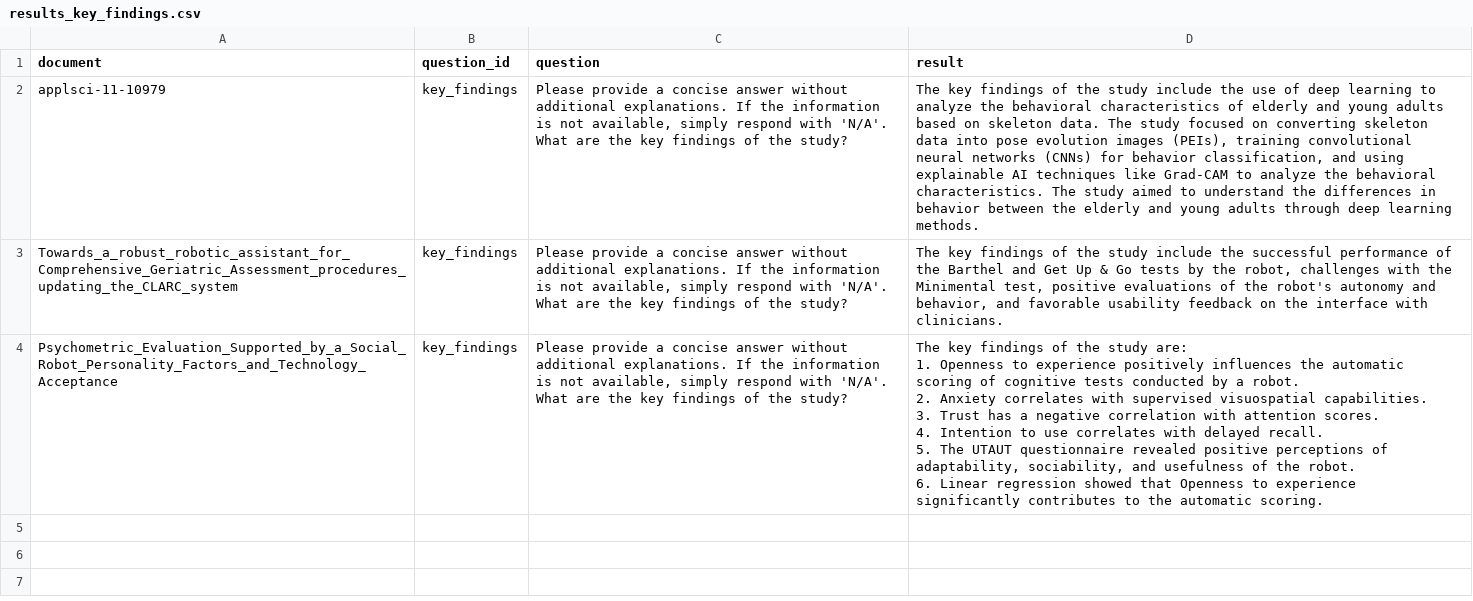
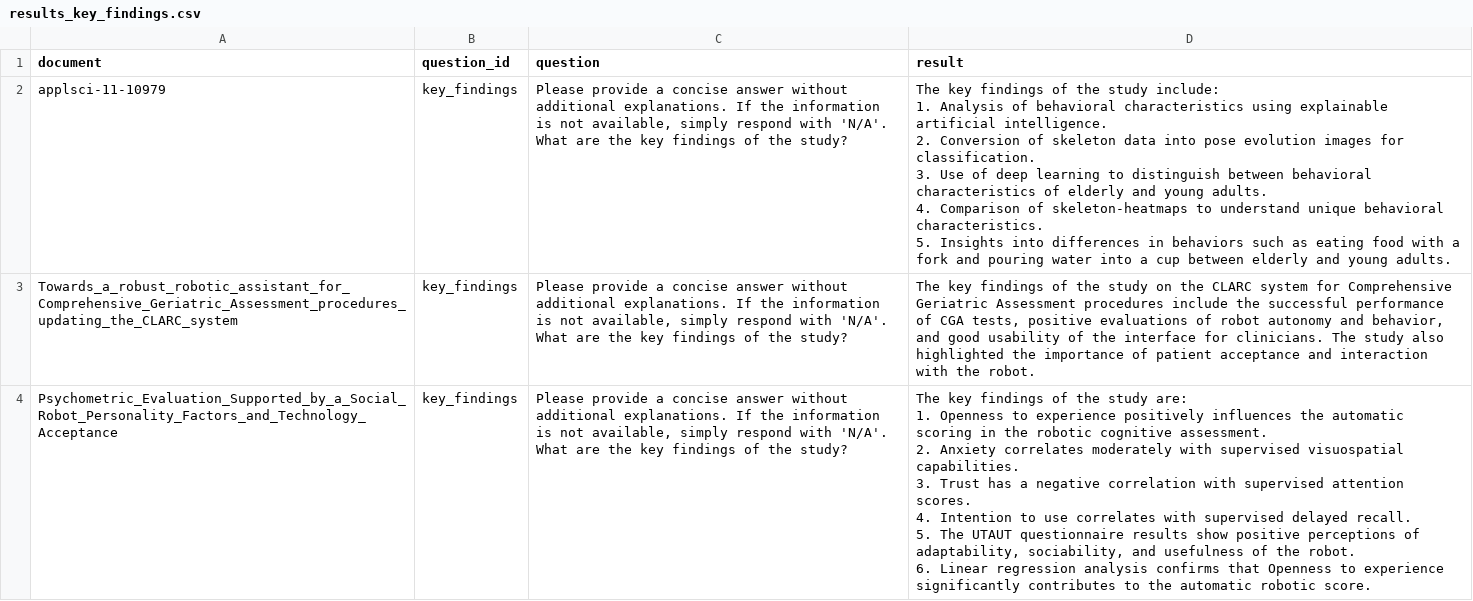
Before and after one commit to SLEEPYBQ/Survey-RAG, a CSV file: embeddings/results_key_findings.csv, drawn as a sheet; ↵ is a line break in a cell; the diff names each change by its address in the sheet, - before the commit and + after, or states it on an @@ line.

```diff
--- a/embeddings/results_key_findings.csv
+++ b/embeddings/results_key_findings.csv
-D2 (result): …the study include the use of deep learning to analyze the behavioral characteristics of elderly and young adults based on skeleton data. The study focused on converting skeleton data into pose evolution images (PEIs), training convolutional neural networks (CNNs) for behavior classification, and using explainable AI techniques like Grad-CAM to analyze the behavioral characteristics. The study aimed to understand the differences in behavior between the elderly and young adults through deep learning methods.
+D2 (result): …the study include: ↵ 1. Analysis of behavioral characteristics using explainable artificial intelligence. ↵ 2. Conversion of skeleton data into pose evolution images for classification. ↵ 3. Use of deep learning to distinguish between behavioral characteristics of elderly and young adults. ↵ 4. Comparison of skeleton-heatmaps to understand unique behavioral characteristics. ↵ 5. Insights into differences in behaviors such as eating food with a fork and pouring water into a cup between elderly and young adults.
-D3 (result): …the study include the successful performance of the Barthel and Get Up & Go tests by the robot, challenges with the Minimental test, positive evaluations of the robot's autonomy and behavior, and favorable usability feedback on the interface with clinicians.
+D3 (result): …the study on the CLARC system for Comprehensive Geriatric Assessment procedures include the successful performance of CGA tests, positive evaluations of robot autonomy and behavior, and good usability of the interface for clinicians. The study also highlighted the importance of patient acceptance and interaction with the robot.
-D4 (result): …automatic scoring of cognitive tests conducted by a robot. ↵ 2. Anxiety correlates with supervised visuospatial capabilities. ↵ 3. Trust has a negative correlation with attention scores. ↵ 4. Intention to use correlates with delayed recall. ↵ 5. The UTAUT questionnaire revealed positive perceptions of adaptability, sociability, and usefulness of the robot. ↵ 6. Linear regression showed that Openness to experience significantly contributes to the automatic scoring.
+D4 (result): …automatic scoring in the robotic cognitive assessment. ↵ 2. Anxiety correlates moderately with supervised visuospatial capabilities. ↵ 3. Trust has a negative correlation with supervised attention scores. ↵ 4. Intention to use correlates with supervised delayed recall. ↵ 5. The UTAUT questionnaire results show positive perceptions of adaptability, sociability, and usefulness of the robot. ↵ 6. Linear regression analysis confirms that Openness to experience significantly contributes to the automatic robotic score.
```
Also changed, not shown: embeddings/all_results_consolidated.csv, embeddings/results_acceptance.csv, 20 other files.
